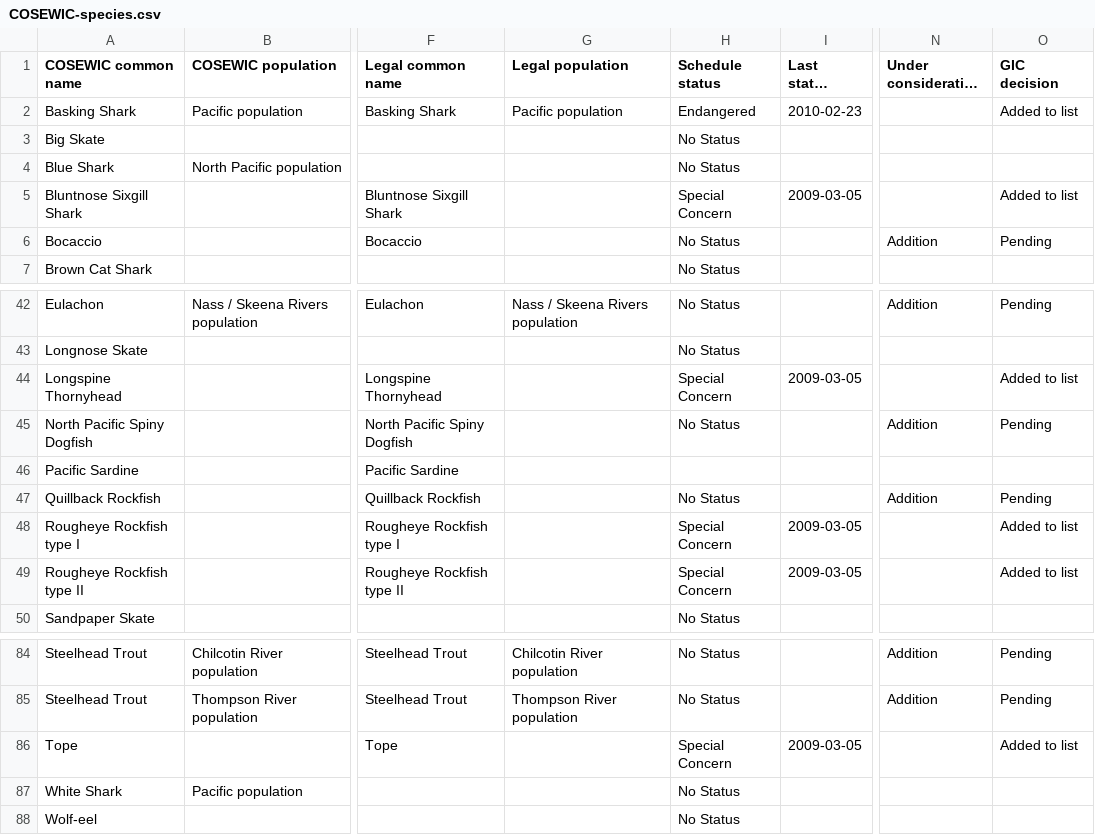
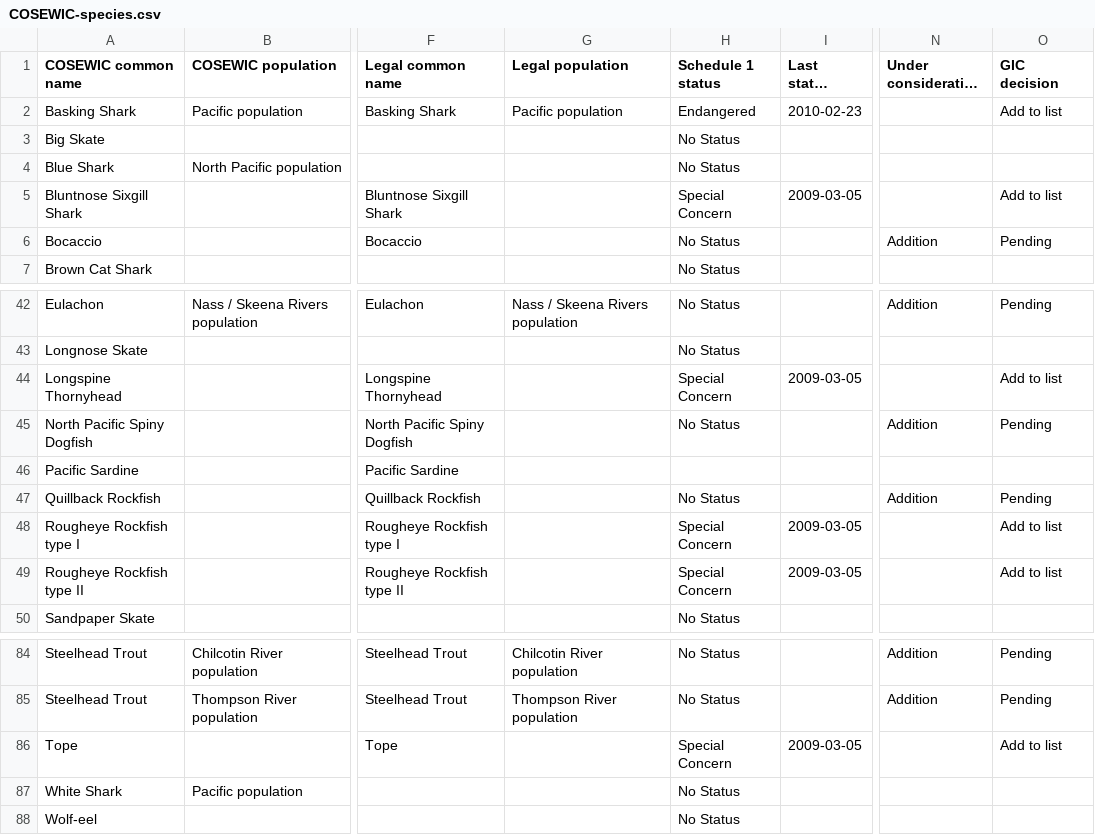
Before and after one commit to pbs-assess/gfsynopsis, a CSV file: report/COSEWIC-species.csv, drawn as a sheet; only a part is shown, gaps mark what is left out; long unchanged cells end in …; the diff names each change by its address in the sheet, - before the commit and + after, or states it on an @@ line.

Commit message:
Update COSEWIC .csv file for 2025 report

```diff
--- a/report/COSEWIC-species.csv
+++ b/report/COSEWIC-species.csv
-H1: Schedule status
+H1: Schedule 1 status
-O2 (GIC decision): Added to list
+O2 (GIC decision): Add to list
-O5 (GIC decision): Added to list
+O5 (GIC decision): Add to list
-O44 (GIC decision): Added to list
+O44 (GIC decision): Add to list
-O48:O49 (GIC decision): Added to list
+O48:O49 (GIC decision): Add to list
-O86 (GIC decision): Added to list
+O86 (GIC decision): Add to list
```
Also changed, not shown: 2 other files.
